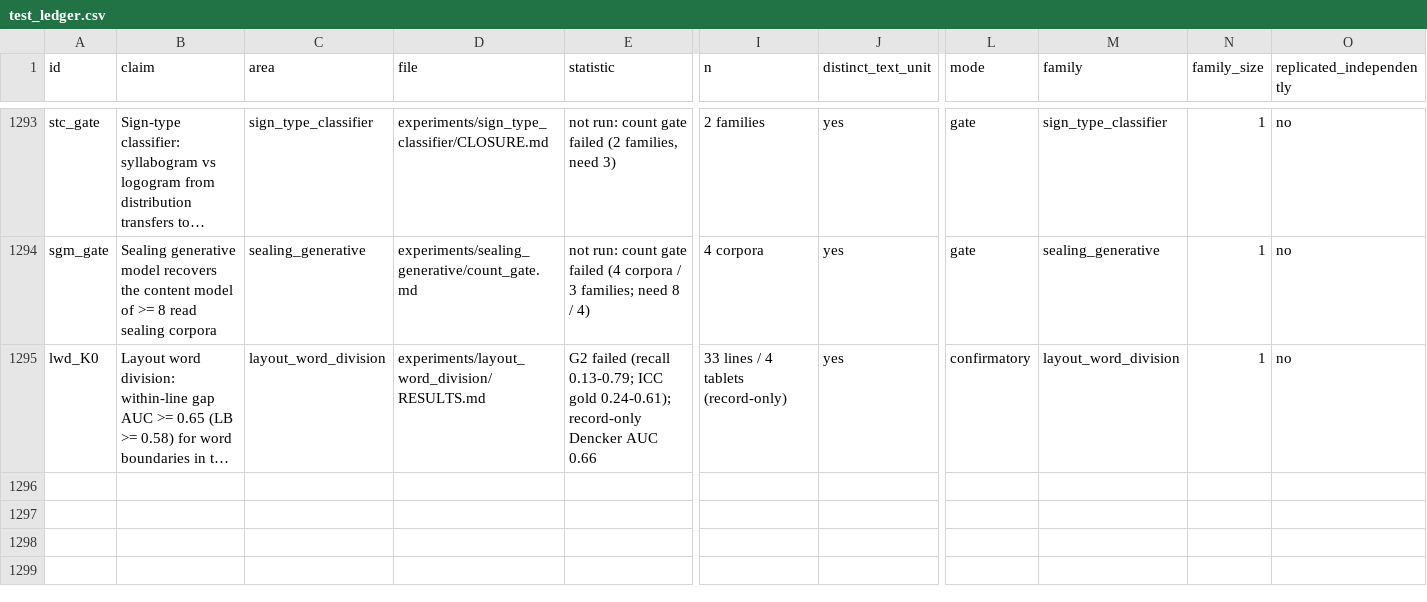
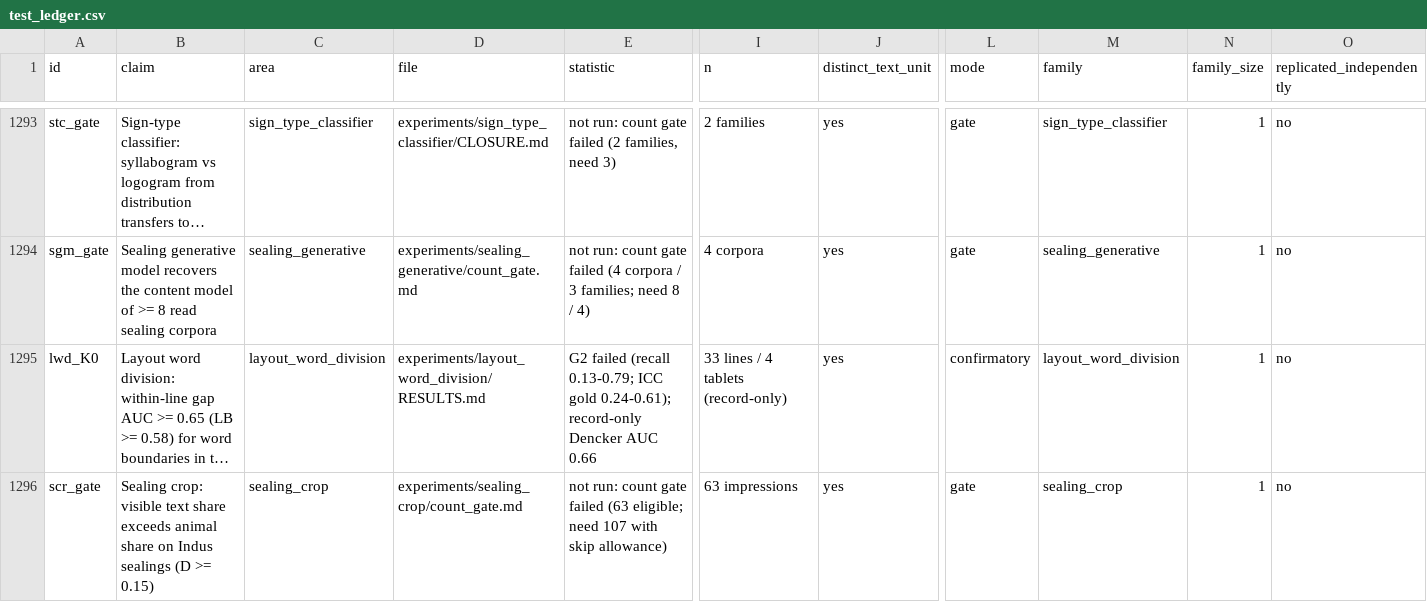
Before and after one commit to HarshInvader/open-indus, a CSV file: docs/test_ledger.csv, drawn as a sheet; only a part is shown, gaps mark what is left out; long unchanged cells end in …; rows hold the shown columns only; the diff names each change by its address in the sheet, - before the commit and + after, or states it on an @@ line.

```diff
--- a/docs/test_ledger.csv
+++ b/docs/test_ledger.csv
+row 1296: scr_gate | Sealing crop: visible text share exceeds animal share on Indus sealings (D >= 0.15) | sealing_crop | experiments/sealing_crop/count_gate.md | not run: count gate failed (63 eligible; need 107 with skip allowance) | 63 impressions | yes | gate | sealing_crop | 1 | no
```
Also changed, not shown: 8 other files.
